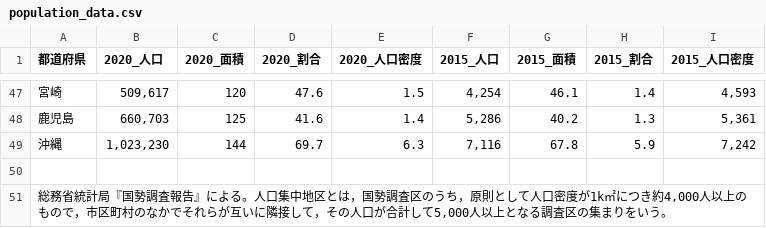
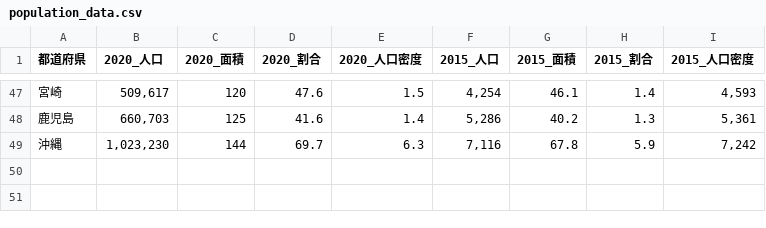
Before and after one commit to miyaketomoya/InfoVis2024, a CSV file: final/population_data.csv, drawn as a sheet; only a part is shown, gaps mark what is left out.

```diff
--- a/final/population_data.csv
+++ b/final/population_data.csv
@@ -49,3 +49 @@
 沖縄,"1,023,230 ",144 ,69.7 ,6.3 ,"7,116  ",67.8 ,5.9 ,"7,242 "
-,,,,,,,,
-"総務省統計局『国勢調査報告』による。人口集中地区とは，国勢調査区のうち，原則として人口密度が1k㎡につき約4,000人以上のもので，市区町村のなかでそれらが互いに隣接して，その人口が合計して5,000人以上となる調査区の集まりをいう。",,,,,,,,
```
Also changed, not shown: 4 other files.
